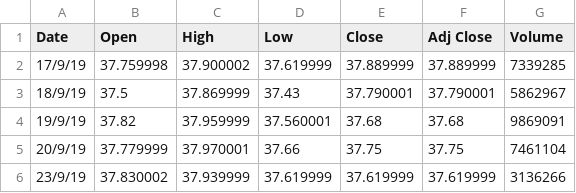
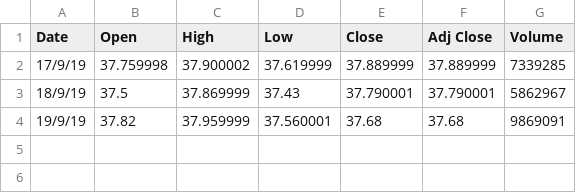
Before and after one commit to Shadman191411903/UTS_ML2019_ID13000029, a CSV file: A2/BHP.AX-Test.csv, drawn as a sheet; the diff names each change by its address in the sheet, - before the commit and + after, or states it on an @@ line.

```diff
--- a/A2/BHP.AX-Test.csv
+++ b/A2/BHP.AX-Test.csv
-row 5: 20/9/19 | 37.779999 | 37.970001 | 37.66 | 37.75 | 37.75 | 7461104
-row 6: 23/9/19 | 37.830002 | 37.939999 | 37.619999 | 37.619999 | 37.619999 | 3136266
```
Also changed, not shown: A2/ASX.AX-Test.csv, A2/results_predicted-ASX.AX-.csv, 14 other files.
